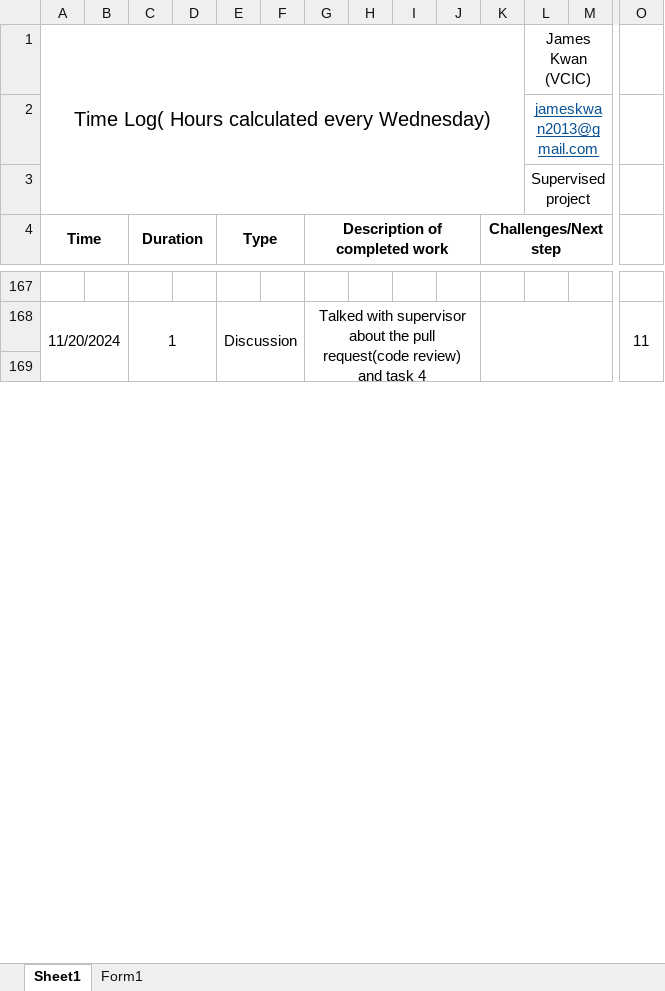
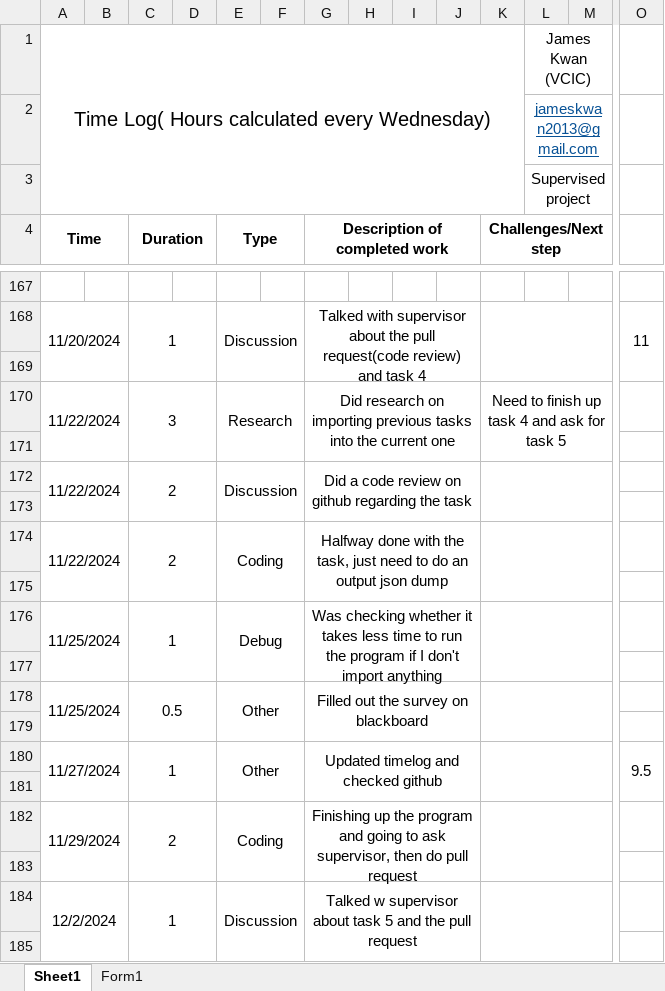
Before and after one commit to mrgzf233/CISC-4900, an Excel workbook: James Kwan Time log.xlsx, sheet Sheet1, drawn as a sheet; only a part is shown, gaps mark what is left out; values as stored, in another font and other column widths than the file's, no borders; rows hold the shown columns only; the diff covers the shown part only; the diff names each change by its address in the sheet, - before the commit and + after, or states it on an @@ line.

Commit message:
Add files via upload

```diff
--- a/James Kwan Time log.xlsx (sheet Sheet1)
+++ b/James Kwan Time log.xlsx (sheet Sheet1)
+row 170: 11/22/2024 |  | 3 |  | Research |  | Did research on importing previous tasks into the current one |  |  |  | Need to finish up task 4 and ask for task 5
+row 171: (empty)
+row 172: 11/22/2024 |  | 2 |  | Discussion |  | Did a code review on github regarding the task
+row 173: (empty)
+row 174: 11/22/2024 |  | 2 |  | Coding |  | Halfway done with the task, just need to do an output json dump
+row 175: (empty)
+row 176: 11/25/2024 |  | 1 |  | Debug |  | Was checking whether it takes less time to run the program if I don't import anything
+row 177: (empty)
+row 178: 11/25/2024 |  | 0.5 |  | Other |  | Filled out the survey on blackboard
+row 179: (empty)
+row 180: 11/27/2024 |  | 1 |  | Other |  | Updated timelog and checked github |  |  |  |  |  |  | 9.5
+row 181: (empty)
+row 182: 11/29/2024 |  | 2 |  | Coding |  | Finishing up the program and going to ask supervisor, then do pull request
+row 183: (empty)
+row 184: 12/2/2024 |  | 1 |  | Discussion |  | Talked w supervisor about task 5 and the pull request
+row 185: (empty)
```
Also changed, not shown: 7 added rows, 10 removed rows, 1 edited cell and merged cells elsewhere in this sheet.
